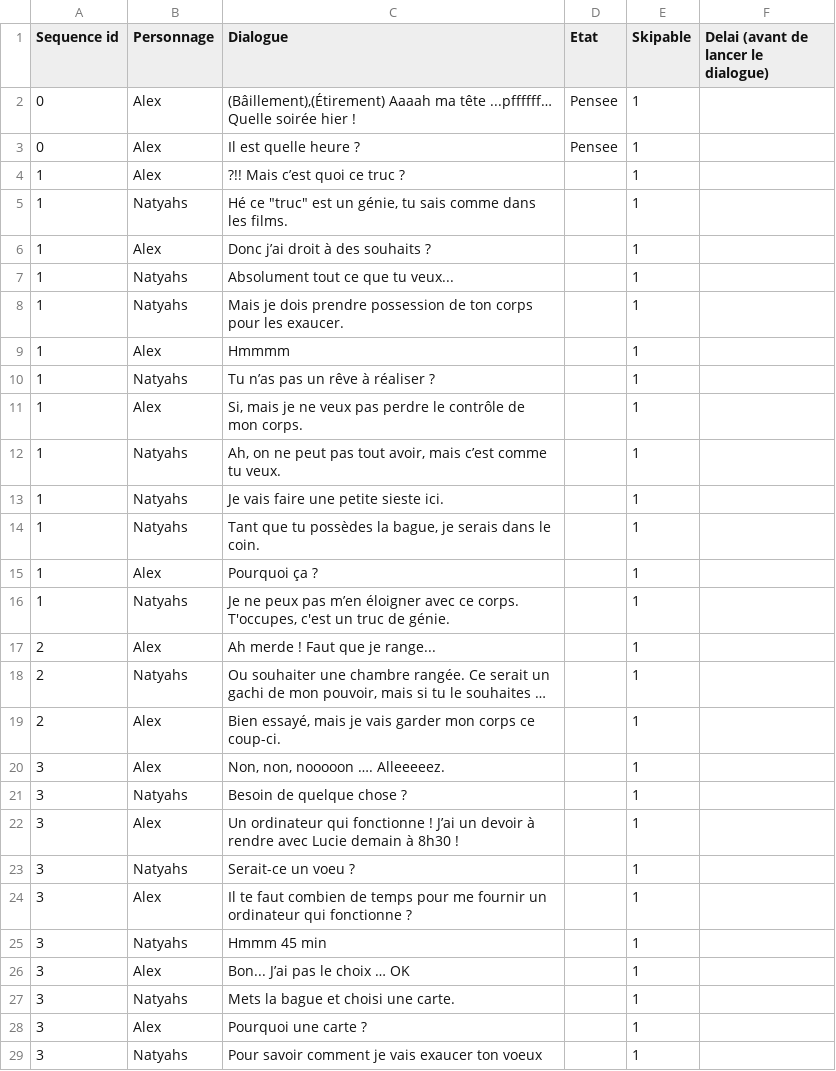
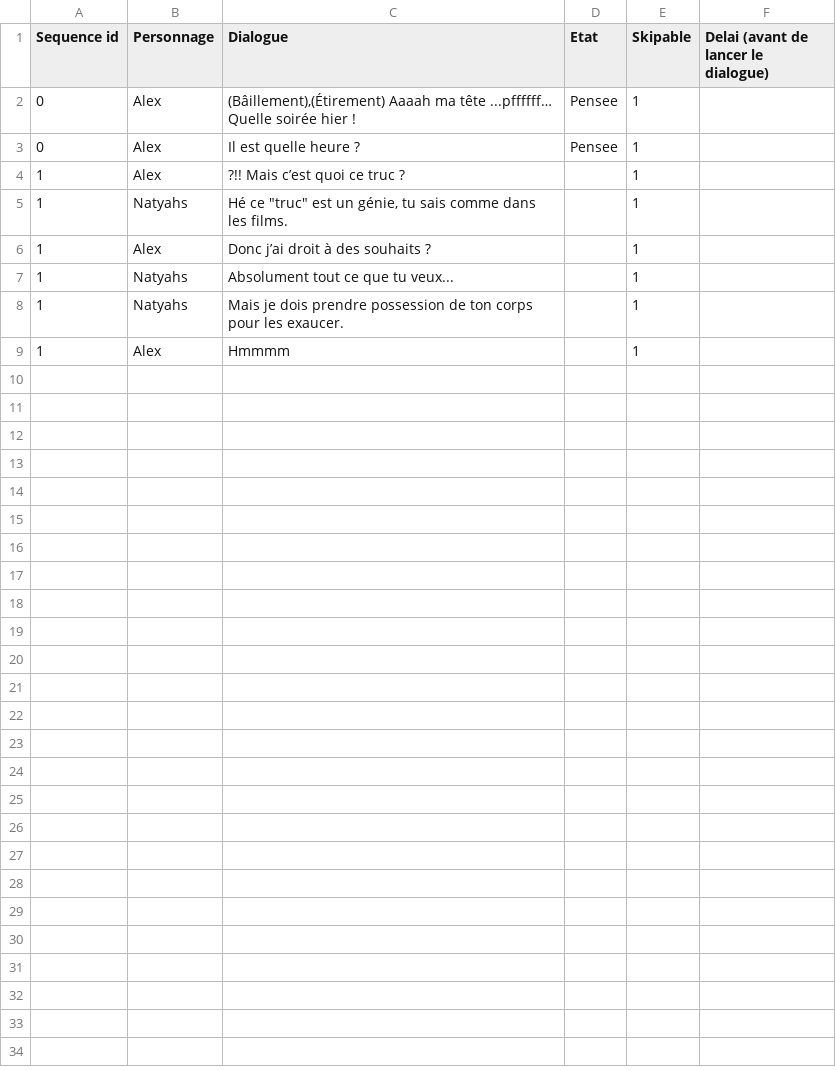
Before and after one commit to AlabamaBen/narrative_unity, a CSV file: Assets/Resources/dialogues.csv, drawn as a sheet; the diff names each change by its address in the sheet, - before the commit and + after, or states it on an @@ line.

Commit message:
Dialogue animation done

```diff
--- a/Assets/Resources/dialogues.csv
+++ b/Assets/Resources/dialogues.csv
-row 10: 1 | Natyahs | Tu n’as pas un rêve à réaliser ? |  | 1
-row 11: 1 | Alex | Si, mais je ne veux pas perdre le contrôle de mon corps. |  | 1
-row 12: 1 | Natyahs | Ah, on ne peut pas tout avoir, mais c’est comme tu veux. |  | 1
-row 13: 1 | Natyahs | Je vais faire une petite sieste ici. |  | 1
-row 14: 1 | Natyahs | Tant que tu possèdes la bague, je serais dans le coin. |  | 1
-row 15: 1 | Alex | Pourquoi ça ? |  | 1
-row 16: 1 | Natyahs | Je ne peux pas m’en éloigner avec ce corps. T'occupes, c'est un truc de génie. |  | 1
-row 17: 2 | Alex | Ah merde ! Faut que je range... |  | 1
-row 18: 2 | Natyahs | Ou souhaiter une chambre rangée. Ce serait un gachi de mon pouvoir, mais si tu le souhaites … |  | 1
-row 19: 2 | Alex | Bien essayé, mais je vais garder mon corps ce coup-ci. |  | 1
-row 20: 3 | Alex | Non, non, nooooon …. Alleeeeez. |  | 1
-row 21: 3 | Natyahs | Besoin de quelque chose ? |  | 1
-row 22: 3 | Alex | Un ordinateur qui fonctionne ! J’ai un devoir à rendre avec Lucie demain à 8h30 ! |  | 1
-row 23: 3 | Natyahs | Serait-ce un voeu ? |  | 1
-row 24: 3 | Alex | Il te faut combien de temps pour me fournir un ordinateur qui fonctionne ? |  | 1
-row 25: 3 | Natyahs | Hmmm 45 min |  | 1
-row 26: 3 | Alex | Bon... J’ai pas le choix … OK |  | 1
-row 27: 3 | Natyahs | Mets la bague et choisi une carte. |  | 1
-row 28: 3 | Alex | Pourquoi une carte ? |  | 1
-row 29: 3 | Natyahs | Pour savoir comment je vais exaucer ton voeux |  | 1
```
Also changed, not shown: 16 other files.
